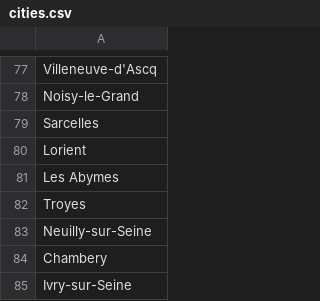
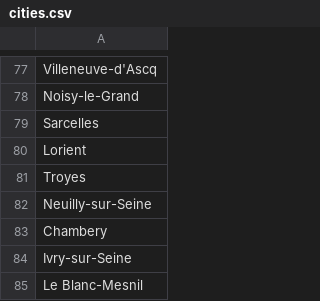
Before and after one commit to FRAIOLIenzo/Truck-Quillity, a CSV file: cities.csv, drawn as a sheet; only a part is shown, gaps mark what is left out; the shorter side is filled out with more unchanged rows.

Commit message:
Remove 'Les Abymes' from cities list; limit displayed cities to 10 with ellipsis for overflow in city addition popup

```diff
--- a/cities.csv
+++ b/cities.csv
@@ -80,3 +80,2 @@ Sarcelles
 Lorient
-Les Abymes
 Troyes
```
Also changed, not shown: 2 other files.
